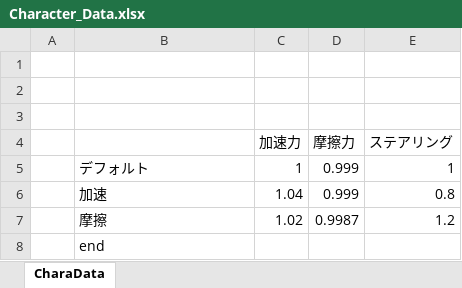
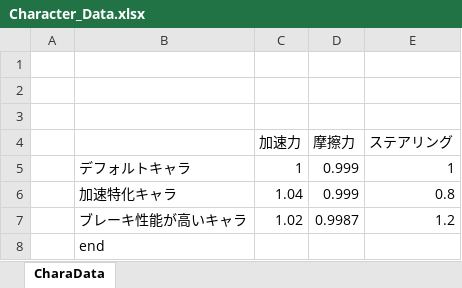
Before and after one commit to ishikawa-yuuki/Hoverboat, an Excel workbook: Game/Assets/Character_Data/Character_Data.xlsx, sheet CharaData, drawn as a sheet; values as stored, in another font and other column widths than the file's, no borders; the diff names each change by its address in the sheet, - before the commit and + after, or states it on an @@ line.

```diff
--- a/Game/Assets/Character_Data/Character_Data.xlsx (sheet CharaData)
+++ b/Game/Assets/Character_Data/Character_Data.xlsx (sheet CharaData)
-B5: デフォルト
+B5: デフォルトキャラ
-B6: 加速
+B6: 加速特化キャラ
-B7: 摩擦
+B7: ブレーキ性能が高いキャラ
```
Also changed, not shown: 45 other files.
